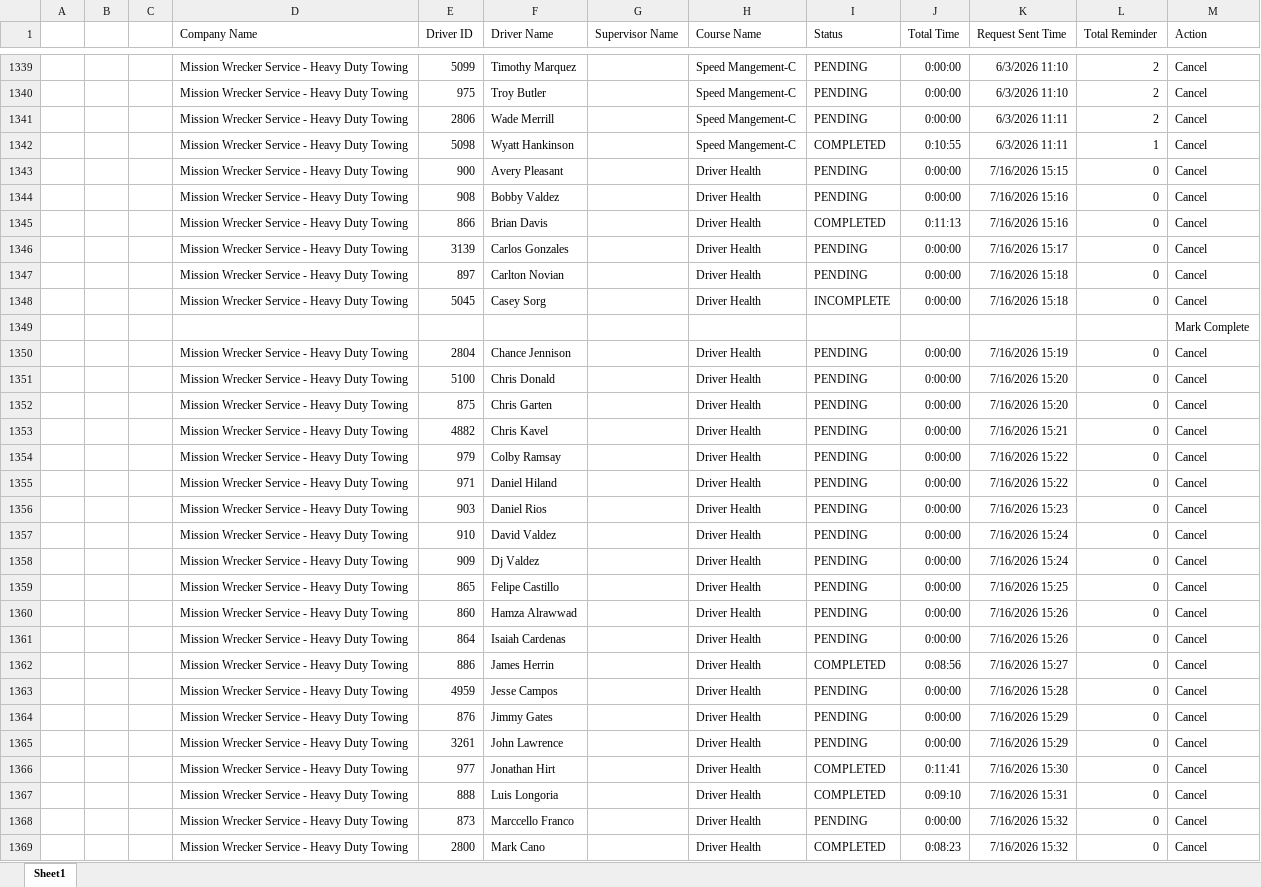
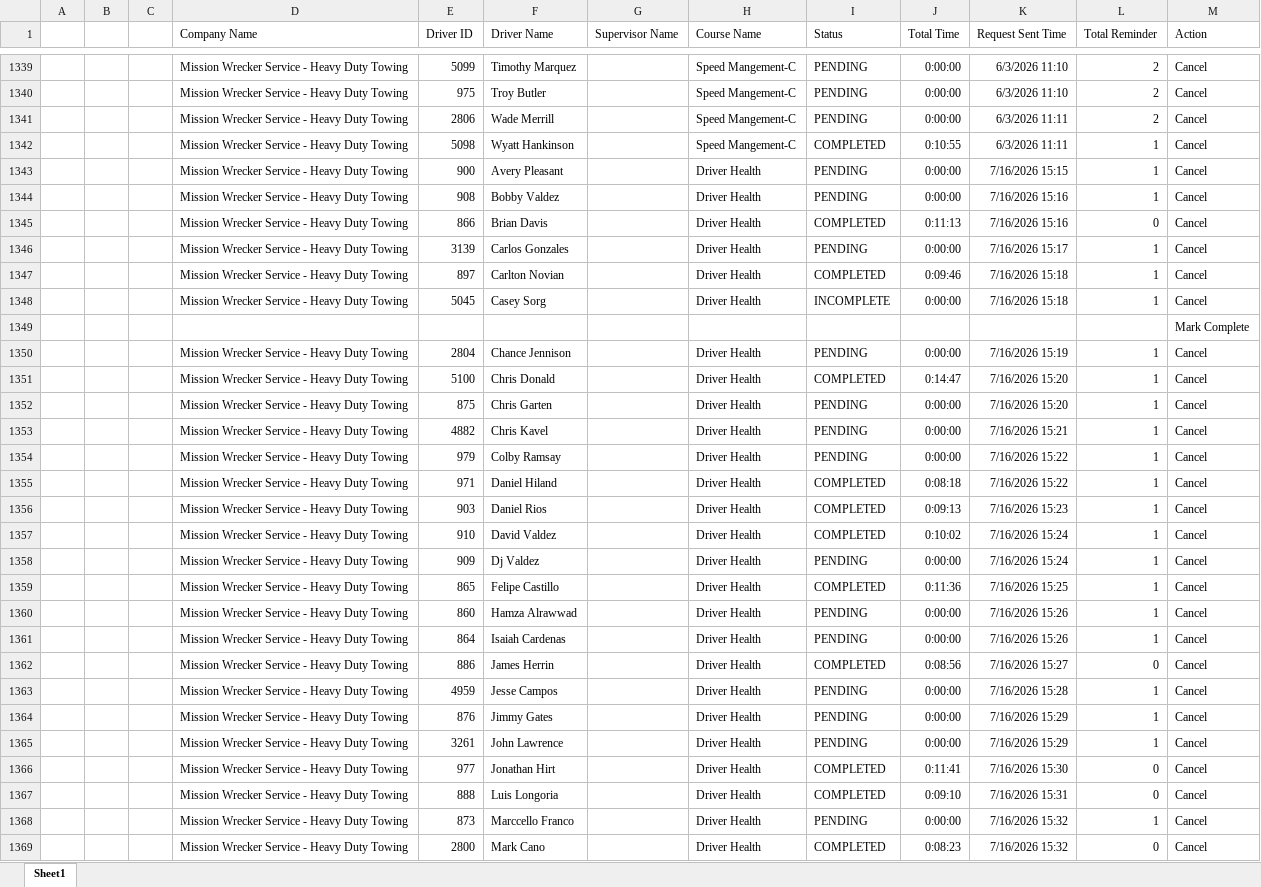
Before and after one commit to jmullins-DEN/Mission-Wrecker, an Excel workbook: training.xlsx, sheet Sheet1, drawn as a sheet; only a part is shown, gaps mark what is left out; values as stored, in another font and other column widths than the file's, no borders; the diff covers the shown part only; the diff names each change by its address in the sheet, - before the commit and + after, or states it on an @@ line.

Commit message:
Weekly data update: training.xlsx

```diff
--- a/training.xlsx (sheet Sheet1)
+++ b/training.xlsx (sheet Sheet1)
-L1343:L1344 (Total Reminder): 0
+L1343:L1344 (Total Reminder): 1
-L1346:L1348 (Total Reminder): 0
+L1346:L1348 (Total Reminder): 1
-I1347 (Status): PENDING
+I1347 (Status): COMPLETED
-J1347 (Total Time): 0:00:00
+J1347 (Total Time): 0:09:46
-L1350:L1361 (Total Reminder): 0
+L1350:L1361 (Total Reminder): 1
-I1351 (Status): PENDING
+I1351 (Status): COMPLETED
-J1351 (Total Time): 0:00:00
+J1351 (Total Time): 0:14:47
-I1355:I1357 (Status): PENDING
+I1355:I1357 (Status): COMPLETED
-J1355 (Total Time): 0:00:00
+J1355 (Total Time): 0:08:18
-J1356 (Total Time): 0:00:00
+J1356 (Total Time): 0:09:13
-J1357 (Total Time): 0:00:00
+J1357 (Total Time): 0:10:02
-I1359 (Status): PENDING
+I1359 (Status): COMPLETED
-J1359 (Total Time): 0:00:00
+J1359 (Total Time): 0:11:36
-L1363:L1365 (Total Reminder): 0
+L1363:L1365 (Total Reminder): 1
-L1368 (Total Reminder): 0
+L1368 (Total Reminder): 1
```
Also changed, not shown: 1 added row and 16 edited cells elsewhere in this sheet.
